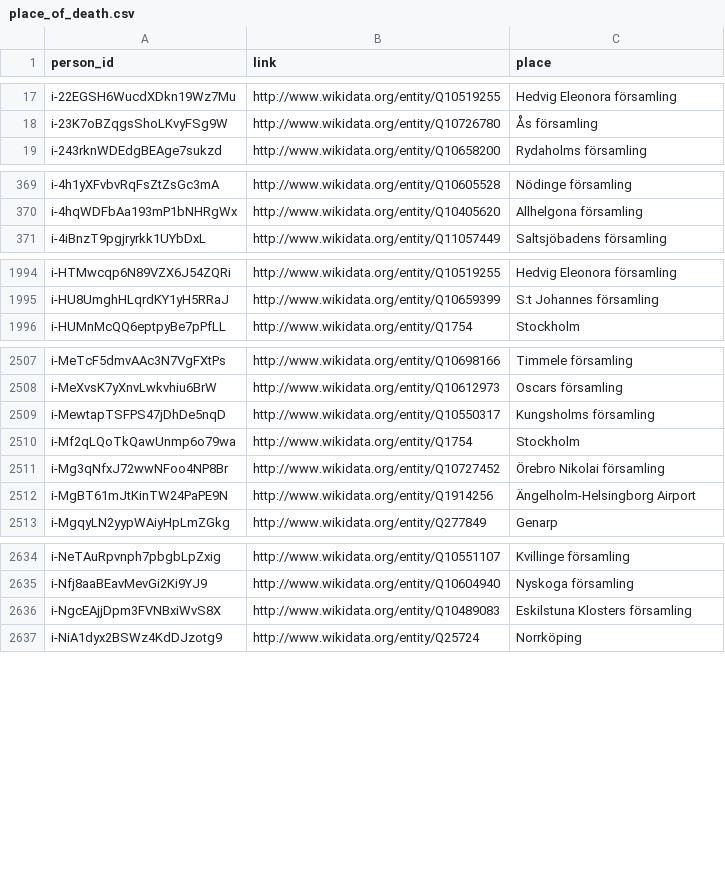
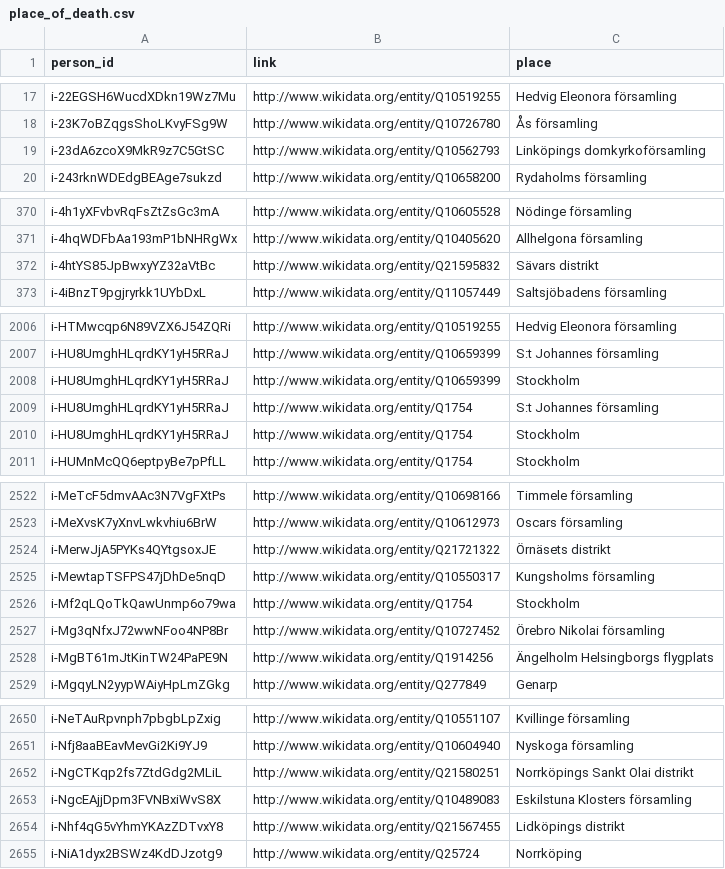
Before and after one commit to swerik-project/riksdagen-politicians, a CSV file: data/place_of_death.csv, drawn as a sheet; only a part is shown, gaps mark what is left out; the diff covers the shown part only.

```diff
--- a/data/place_of_death.csv
+++ b/data/place_of_death.csv
@@ -18,2 +18,3 @@ i-22EGSH6WucdXDkn19Wz7Mu,http://www.wikidata.org/entity/Q10519255,Hedvig Eleonor
 i-23K7oBZqgsShoLKvyFSg9W,http://www.wikidata.org/entity/Q10726780,Ås församling
+i-23dA6zcoX9MkR9z7C5GtSC,http://www.wikidata.org/entity/Q10562793,Linköpings domkyrkoförsamling
 i-243rknWDEdgBEAge7sukzd,http://www.wikidata.org/entity/Q10658200,Rydaholms församling
@@ -370,2 +371,3 @@ i-4h1yXFvbvRqFsZtZsGc3mA,http://www.wikidata.org/entity/Q10605528,Nödinge förs
 i-4hqWDFbAa193mP1bNHRgWx,http://www.wikidata.org/entity/Q10405620,Allhelgona församling
+i-4htYS85JpBwxyYZ32aVtBc,http://www.wikidata.org/entity/Q21595832,Sävars distrikt
 i-4iBnzT9pgjryrkk1UYbDxL,http://www.wikidata.org/entity/Q11057449,Saltsjöbadens församling
@@ -1995,2 +2007,5 @@ i-HTMwcqp6N89VZX6J54ZQRi,http://www.wikidata.org/entity/Q10519255,Hedvig Eleonor
 i-HU8UmghHLqrdKY1yH5RRaJ,http://www.wikidata.org/entity/Q10659399,S:t Johannes församling
+i-HU8UmghHLqrdKY1yH5RRaJ,http://www.wikidata.org/entity/Q10659399,Stockholm
+i-HU8UmghHLqrdKY1yH5RRaJ,http://www.wikidata.org/entity/Q1754,S:t Johannes församling
+i-HU8UmghHLqrdKY1yH5RRaJ,http://www.wikidata.org/entity/Q1754,Stockholm
 i-HUMnMcQQ6eptpyBe7pPfLL,http://www.wikidata.org/entity/Q1754,Stockholm
@@ -2508,2 +2523,3 @@ i-MeTcF5dmvAAc3N7VgFXtPs,http://www.wikidata.org/entity/Q10698166,Timmele försa
 i-MeXvsK7yXnvLwkvhiu6BrW,http://www.wikidata.org/entity/Q10612973,Oscars församling
+i-MerwJjA5PYKs4QYtgsoxJE,http://www.wikidata.org/entity/Q21721322,Örnäsets distrikt
 i-MewtapTSFPS47jDhDe5nqD,http://www.wikidata.org/entity/Q10550317,Kungsholms församling
@@ -2511,3 +2527,3 @@ i-Mf2qLQoTkQawUnmp6o79wa,http://www.wikidata.org/entity/Q1754,Stockholm
 i-Mg3qNfxJ72wwNFoo4NP8Br,http://www.wikidata.org/entity/Q10727452,Örebro Nikolai församling
-i-MgBT61mJtKinTW24PaPE9N,http://www.wikidata.org/entity/Q1914256,Ängelholm-Helsingborg Airport
+i-MgBT61mJtKinTW24PaPE9N,http://www.wikidata.org/entity/Q1914256,Ängelholm Helsingborgs flygplats
 i-MgqyLN2yypWAiyHpLmZGkg,http://www.wikidata.org/entity/Q277849,Genarp
@@ -2635,3 +2651,5 @@ i-NeTAuRpvnph7pbgbLpZxig,http://www.wikidata.org/entity/Q10551107,Kvillinge för
 i-Nfj8aaBEavMevGi2Ki9YJ9,http://www.wikidata.org/entity/Q10604940,Nyskoga församling
+i-NgCTKqp2fs7ZtdGdg2MLiL,http://www.wikidata.org/entity/Q21580251,Norrköpings Sankt Olai distrikt
 i-NgcEAjjDpm3FVNBxiWvS8X,http://www.wikidata.org/entity/Q10489083,Eskilstuna Klosters församling
+i-Nhf4qG5vYhmYKAzZDTvxY8,http://www.wikidata.org/entity/Q21567455,Lidköpings distrikt
 i-NiA1dyx2BSWz4KdDJzotg9,http://www.wikidata.org/entity/Q25724,Norrköping
```
Also changed, not shown: 17 added rows and 5 edited cells elsewhere in this file, data/explicit_no_party.csv, data/external_identifiers.csv, 6 other files.
